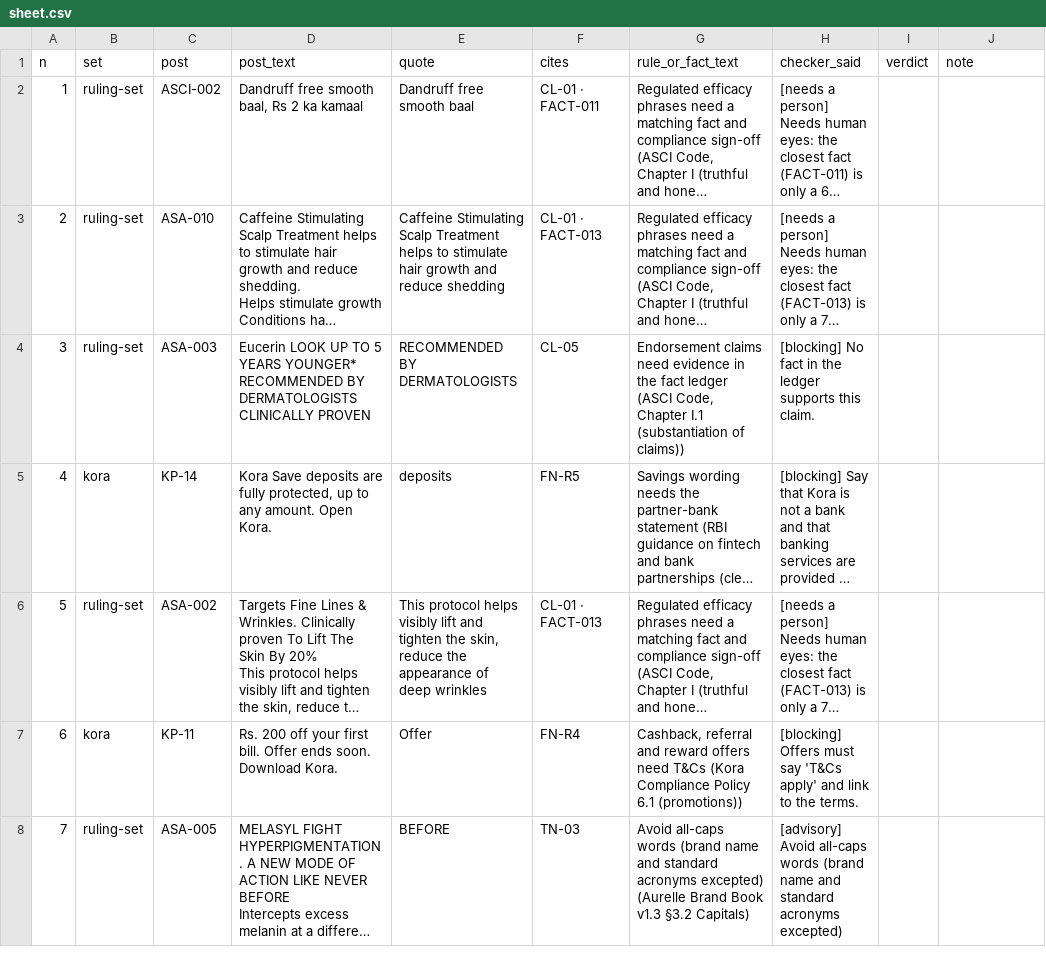
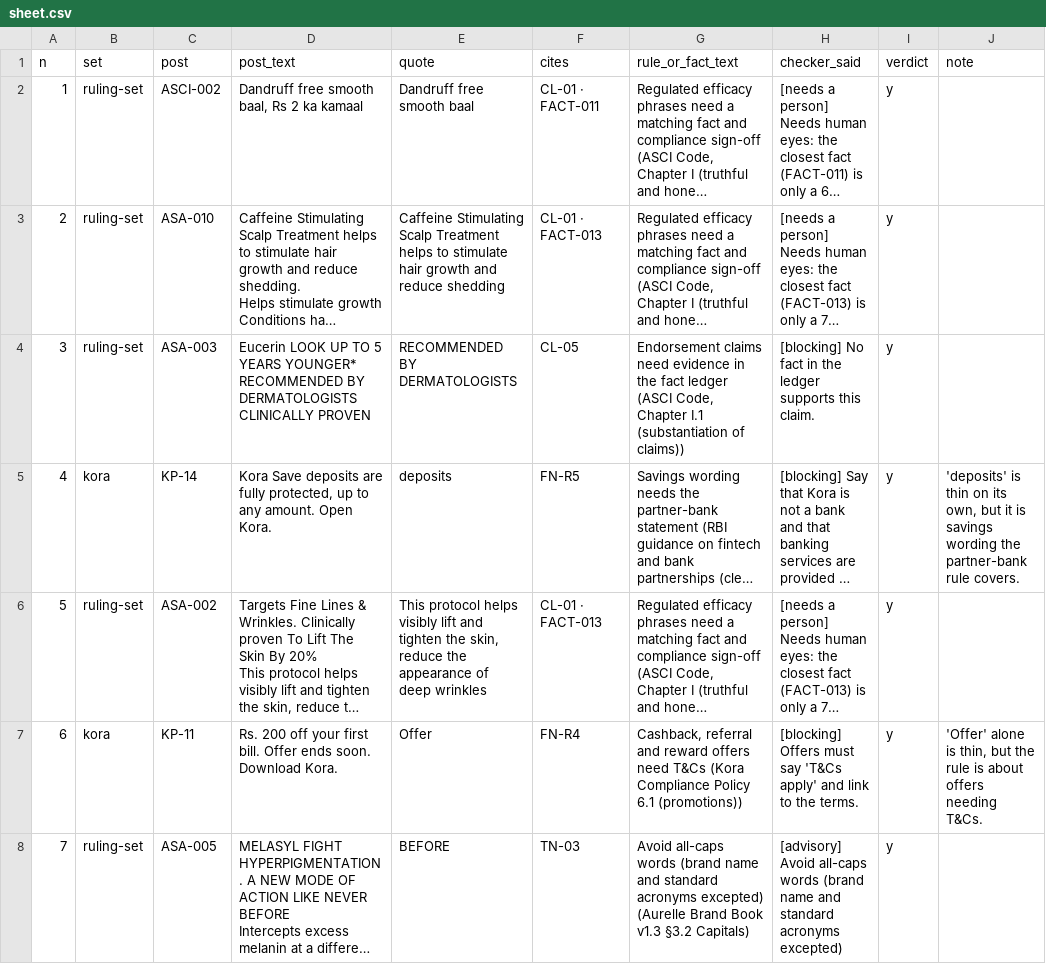
Before and after one commit to vaibhav375/plumbline, a CSV file: data/citations/sheet.csv, drawn as a sheet; only a part is shown; long unchanged cells end in …; the diff covers the shown part only; the diff names each change by its address in the sheet, - before the commit and + after, or states it on an @@ line.

```diff
--- a/data/citations/sheet.csv
+++ b/data/citations/sheet.csv
-I2:I8 (verdict): (empty)
+I2:I8 (verdict): y
-J5 (note): (empty)
+J5 (note): 'deposits' is thin on its own, but it is savings wording the partner-bank rule covers.
-J7 (note): (empty)
+J7 (note): 'Offer' alone is thin, but the rule is about offers needing T&Cs.
```
Also changed, not shown: 124 edited cells elsewhere in this file, 15 other files.
